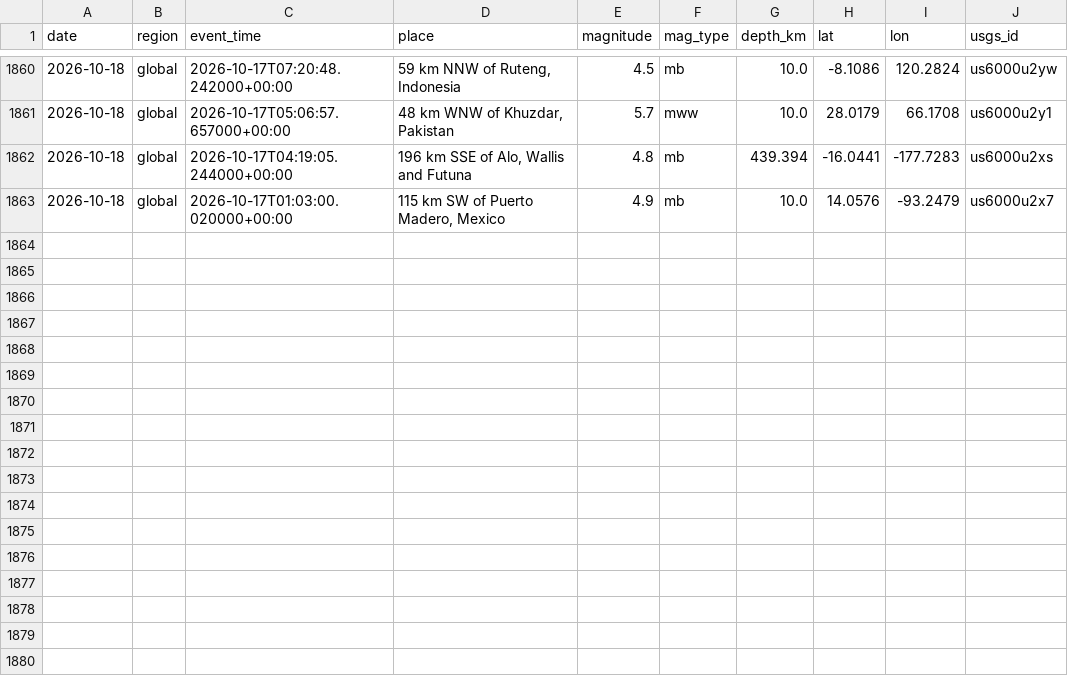
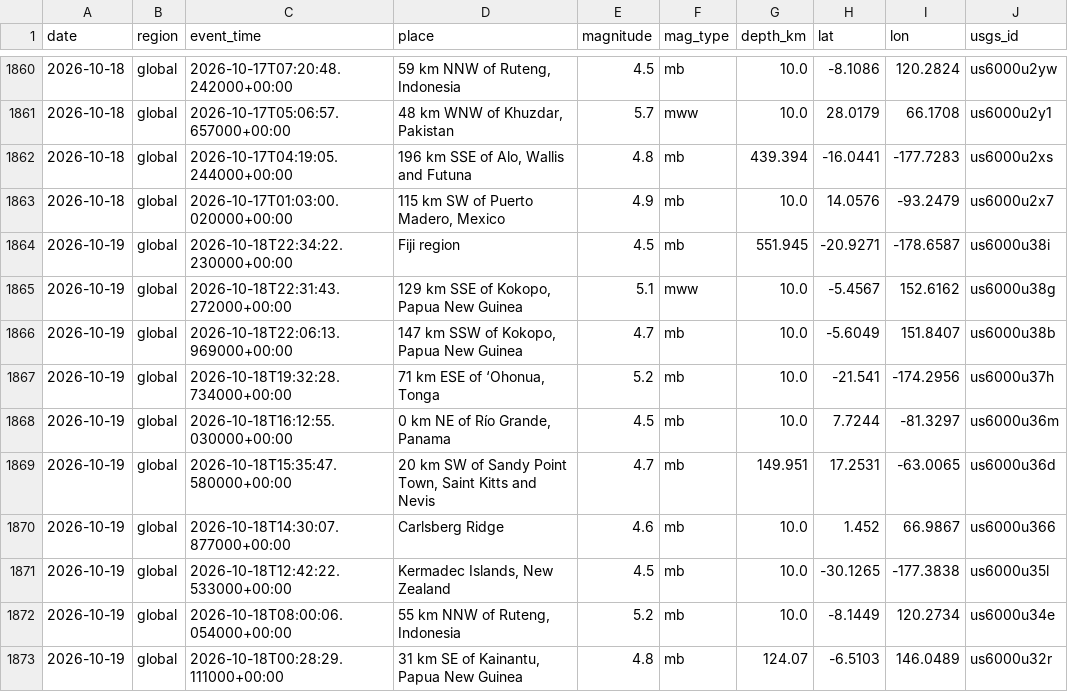
Before and after one commit to icedo724/data_collection, a CSV file: data/environment/earthquakes.csv, drawn as a sheet; only a part is shown, gaps mark what is left out.

```diff
--- a/data/environment/earthquakes.csv
+++ b/data/environment/earthquakes.csv
@@ -1863 +1863,11 @@
 2026-10-18,global,2026-10-17T01:03:00.020000+00:00,"115 km SW of Puerto Madero, Mexico",4.9,mb,10.0,14.0576,-93.2479,us6000u2x7
+2026-10-19,global,2026-10-18T22:34:22.230000+00:00,Fiji region,4.5,mb,551.945,-20.9271,-178.6587,us6000u38i
+2026-10-19,global,2026-10-18T22:31:43.272000+00:00,"129 km SSE of Kokopo, Papua New Guinea",5.1,mww,10.0,-5.4567,152.6162,us6000u38g
+2026-10-19,global,2026-10-18T22:06:13.969000+00:00,"147 km SSW of Kokopo, Papua New Guinea",4.7,mb,10.0,-5.6049,151.8407,us6000u38b
+2026-10-19,global,2026-10-18T19:32:28.734000+00:00,"71 km ESE of ‘Ohonua, Tonga",5.2,mb,10.0,-21.541,-174.2956,us6000u37h
+2026-10-19,global,2026-10-18T16:12:55.030000+00:00,"0 km NE of Río Grande, Panama",4.5,mb,10.0,7.7244,-81.3297,us6000u36m
+2026-10-19,global,2026-10-18T15:35:47.580000+00:00,"20 km SW of Sandy Point Town, Saint Kitts and Nevis",4.7,mb,149.951,17.2531,-63.0065,us6000u36d
+2026-10-19,global,2026-10-18T14:30:07.877000+00:00,Carlsberg Ridge,4.6,mb,10.0,1.452,66.9867,us6000u366
+2026-10-19,global,2026-10-18T12:42:22.533000+00:00,"Kermadec Islands, New Zealand",4.5,mb,10.0,-30.1265,-177.3838,us6000u35l
+2026-10-19,global,2026-10-18T08:00:06.054000+00:00,"55 km NNW of Ruteng, Indonesia",5.2,mb,10.0,-8.1449,120.2734,us6000u34e
+2026-10-19,global,2026-10-18T00:28:29.111000+00:00,"31 km SE of Kainantu, Papua New Guinea",4.8,mb,124.07,-6.5103,146.0489,us6000u32r
```
Also changed, not shown: data/environment/air_quality.csv, data/environment/weather.csv, 9 other files.
